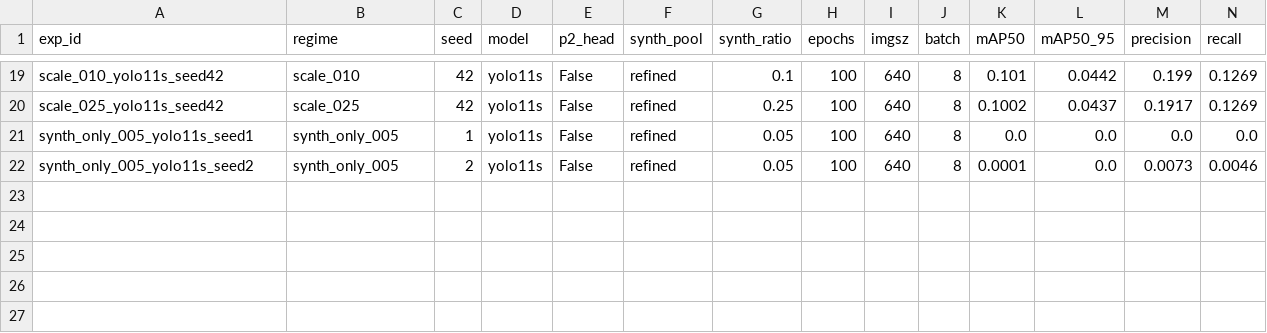
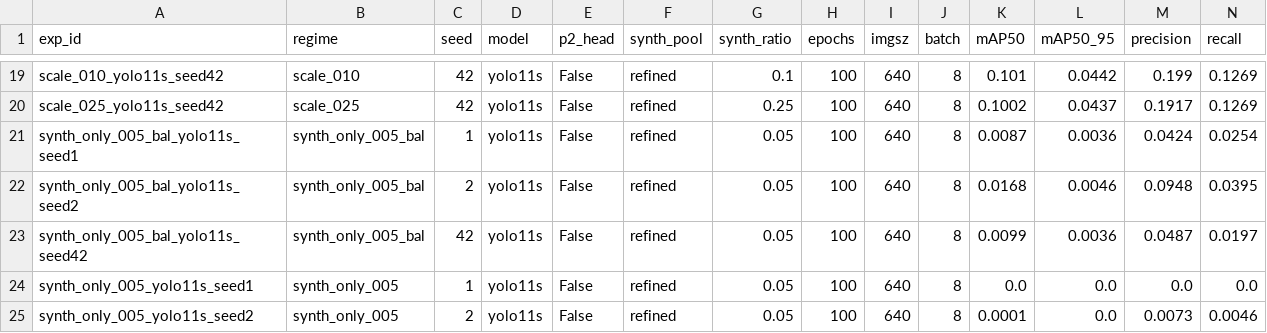
Before and after one commit to Sahilsonii/SEM-GAN, a CSV file: outputs/master_results.csv, drawn as a sheet; only a part is shown, gaps mark what is left out; rows hold the shown columns only; the diff names each change by its address in the sheet, - before the commit and + after, or states it on an @@ line.

Commit message:
results: synthetic-only transfers nothing - the pool is off-distribution
500 balanced synthetic images, no real training images, real val for
checkpoint selection, three seeds, scored on the locked test split:
mAP50 0.0029 +/- 0.0023 against 0.0688 for real only. Every per-bin AP is
under 0.01.

The training curves are the finding. Train loss fell normally, so the
detector learned the pool. Val mAP on real images peaked at epoch 1 to 4 and
decayed from there; all three runs early-stopped at 31 to 43 epochs. The
selected checkpoint is the COCO initialisation with a few epochs of drift.
Fitting the synthetic data was monotonically harmful to real performance.

This resolves the question section 15 left open: the mild loss when mixing
synthetic in is dilution by off-distribution images, not an interaction. The
generator produces images a detector can fit and cannot use.

Section 16 closes the synthetic-data line across sections 13, 15 and 16, and
names the broader finding the plan pre-registered as reportable: none of the
three measured gap levels predicted any of this. Pixel and frequency gaps both
improved under refinement and the detector did not care. The lever, if the
line continues, is the refiner's pinhole appearance, not more data or seeds.

```diff
--- a/outputs/master_results.csv
+++ b/outputs/master_results.csv
+row 21: synth_only_005_bal_yolo11s_seed1 | synth_only_005_bal | 1 | yolo11s | False | refined | 0.05 | 100 | 640 | 8 | 0.0087 | 0.0036 | 0.0424 | 0.0254
+row 22: synth_only_005_bal_yolo11s_seed2 | synth_only_005_bal | 2 | yolo11s | False | refined | 0.05 | 100 | 640 | 8 | 0.0168 | 0.0046 | 0.0948 | 0.0395
+row 23: synth_only_005_bal_yolo11s_seed42 | synth_only_005_bal | 42 | yolo11s | False | refined | 0.05 | 100 | 640 | 8 | 0.0099 | 0.0036 | 0.0487 | 0.0197
```
Also changed, not shown: 18 other files.
